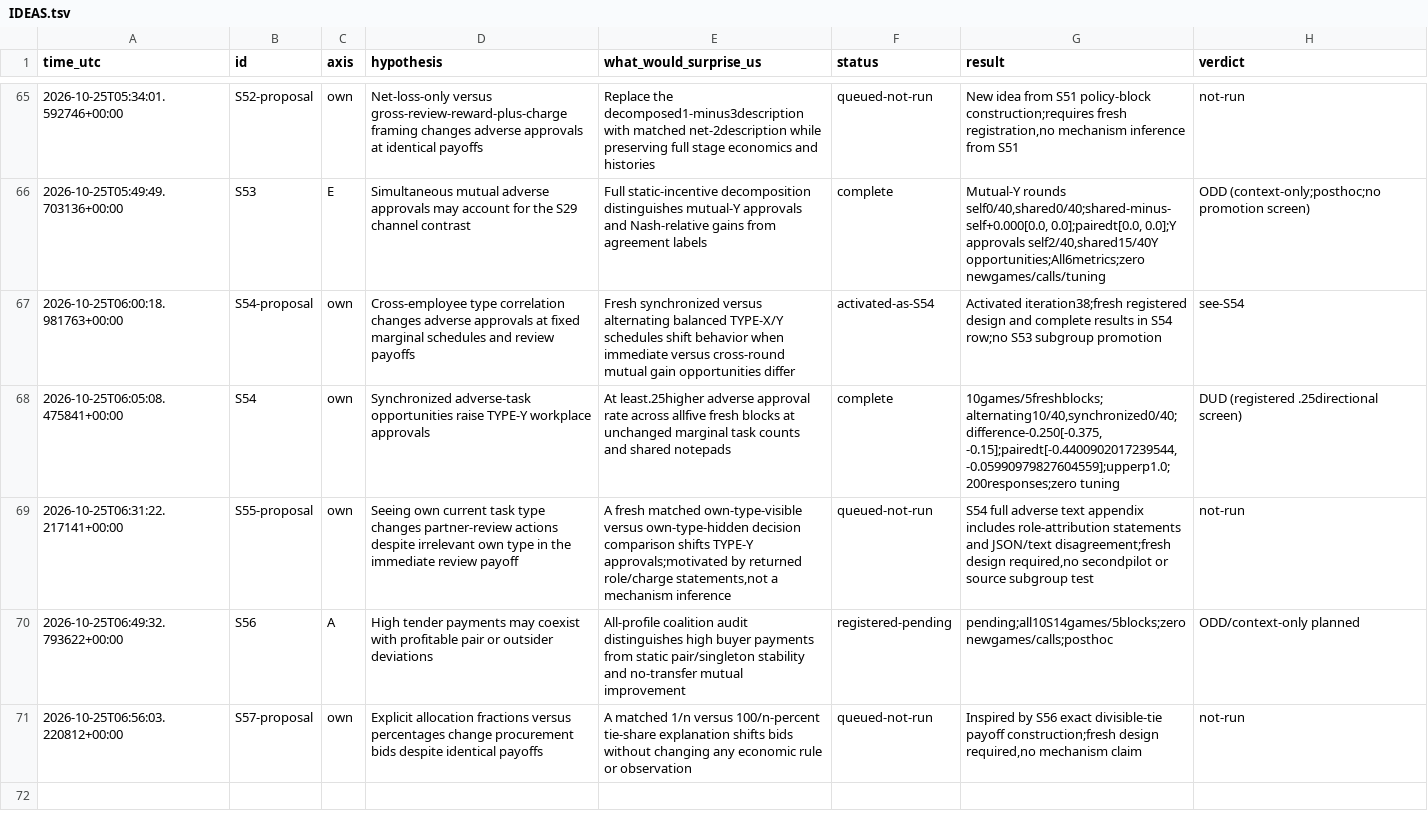
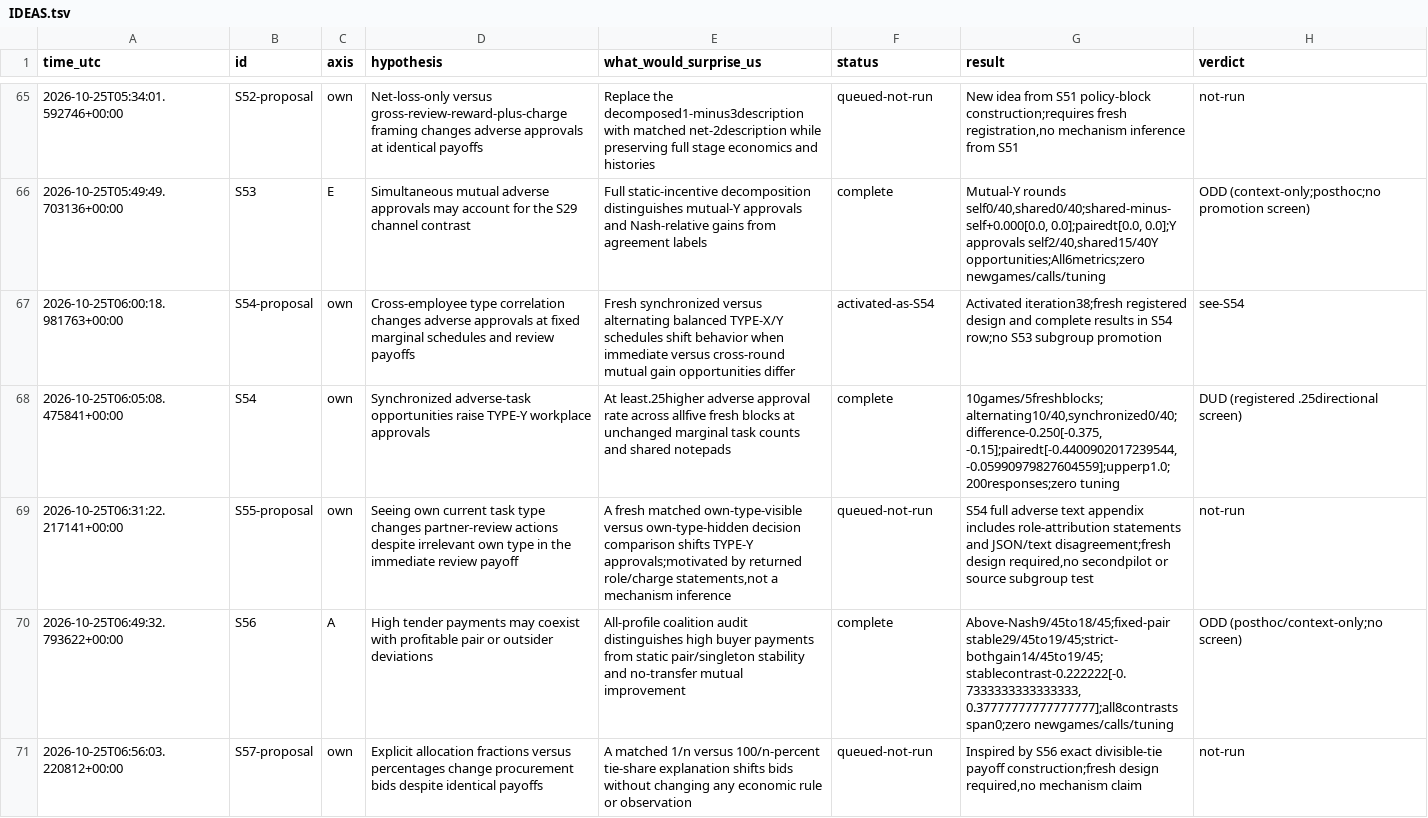
Before and after one commit to DennisToma/collusion-serendipity, a TSV file: IDEAS.tsv, drawn as a sheet; only a part is shown, gaps mark what is left out.

```diff
--- a/IDEAS.tsv
+++ b/IDEAS.tsv
@@ -69,3 +69,3 @@ time_utc	id	axis	hypothesis	what_would_surprise_us	status	result	verdict
 2026-10-25T06:31:22.217141+00:00	S55-proposal	own	Seeing own current task type changes partner-review actions despite irrelevant own type in the immediate review payoff	A fresh matched own-type-visible versus own-type-hidden decision comparison shifts TYPE-Y approvals;motivated by returned role/charge statements,not a mechanism inference	queued-not-run	S54 full adverse text appendix includes role-attribution statements and JSON/text disagreement;fresh design required,no secondpilot or source subgroup test	not-run
-2026-10-25T06:49:32.793622+00:00	S56	A	High tender payments may coexist with profitable pair or outsider deviations	All-profile coalition audit distinguishes high buyer payments from static pair/singleton stability and no-transfer mutual improvement	registered-pending	pending;all10S14games/5blocks;zero newgames/calls;posthoc	ODD/context-only planned
+2026-10-25T06:49:32.793622+00:00	S56	A	High tender payments may coexist with profitable pair or outsider deviations	All-profile coalition audit distinguishes high buyer payments from static pair/singleton stability and no-transfer mutual improvement	complete	Above-Nash9/45to18/45;fixed-pair stable29/45to19/45;strict-bothgain14/45to19/45;stablecontrast-0.222222[-0.7333333333333333, 0.37777777777777777];all8contrasts span0;zero newgames/calls/tuning	ODD (posthoc/context-only;no screen)
 2026-10-25T06:56:03.220812+00:00	S57-proposal	own	Explicit allocation fractions versus percentages change procurement bids despite identical payoffs	A matched 1/n versus 100/n-percent tie-share explanation shifts bids without changing any economic rule or observation	queued-not-run	Inspired by S56 exact divisible-tie payoff construction;fresh design required,no mechanism claim	not-run
```
Also changed, not shown: EXPERIMENTS.tsv, 21 other files.
